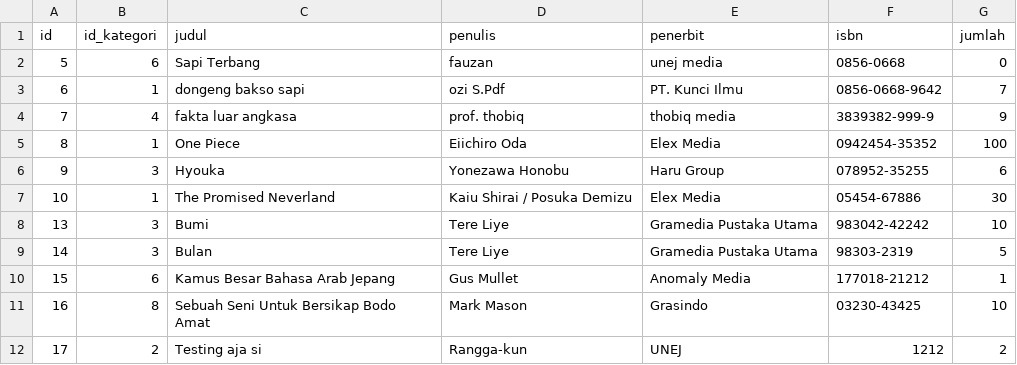
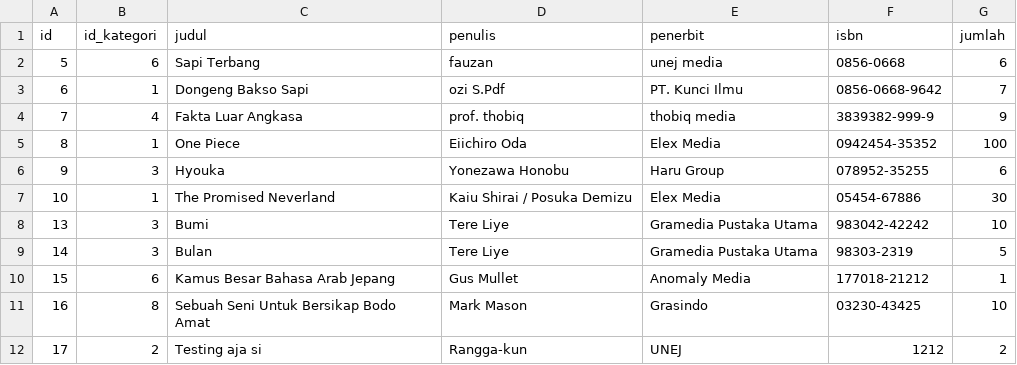
Before and after one commit to ChemicalSpark/Project-Algoritma-Final, a CSV file: database/buku.csv, drawn as a sheet.

```diff
--- a/database/buku.csv
+++ b/database/buku.csv
@@ -1,5 +1,5 @@
 id,id_kategori,judul,penulis,penerbit,isbn,jumlah
-5,6,Sapi Terbang,fauzan,unej media,0856-0668,0
-6,1,dongeng bakso sapi,ozi S.Pdf,PT. Kunci Ilmu,0856-0668-9642,7
-7,4,fakta luar angkasa,prof. thobiq,thobiq media,3839382-999-9,9
+5,6,Sapi Terbang,fauzan,unej media,0856-0668,6
+6,1,Dongeng Bakso Sapi,ozi S.Pdf,PT. Kunci Ilmu,0856-0668-9642,7
+7,4,Fakta Luar Angkasa,prof. thobiq,thobiq media,3839382-999-9,9
 8,1,One Piece,Eiichiro Oda,Elex Media,0942454-35352,100
```
Also changed, not shown: database/data_peminjam.csv, 3 other files.
